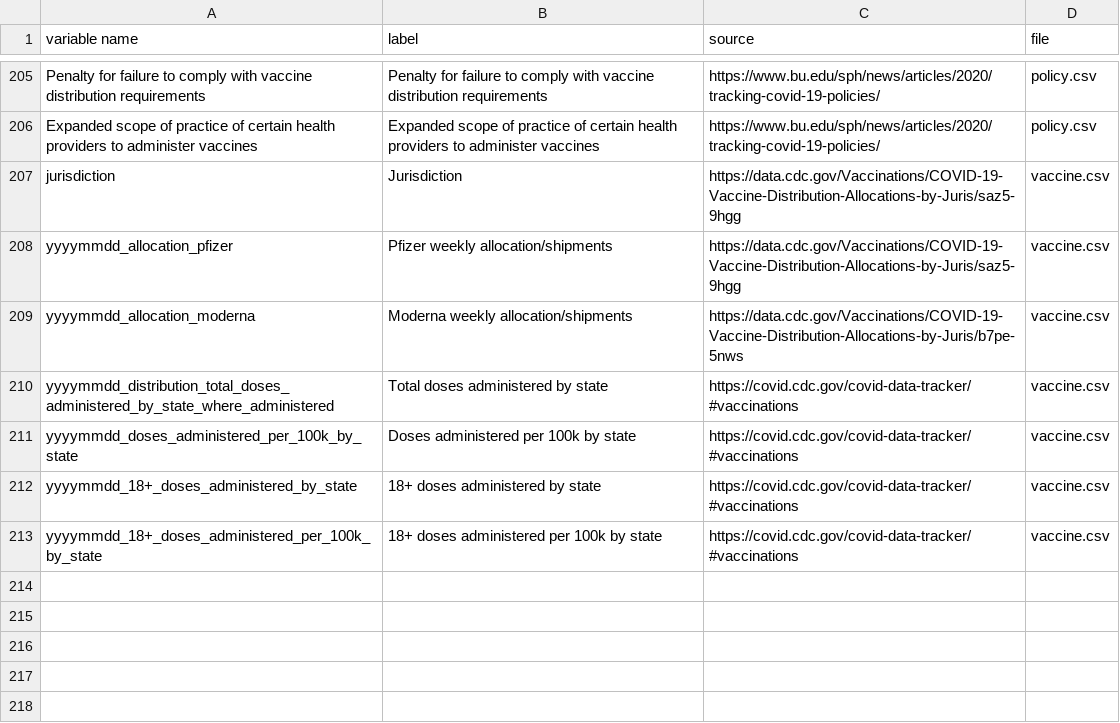
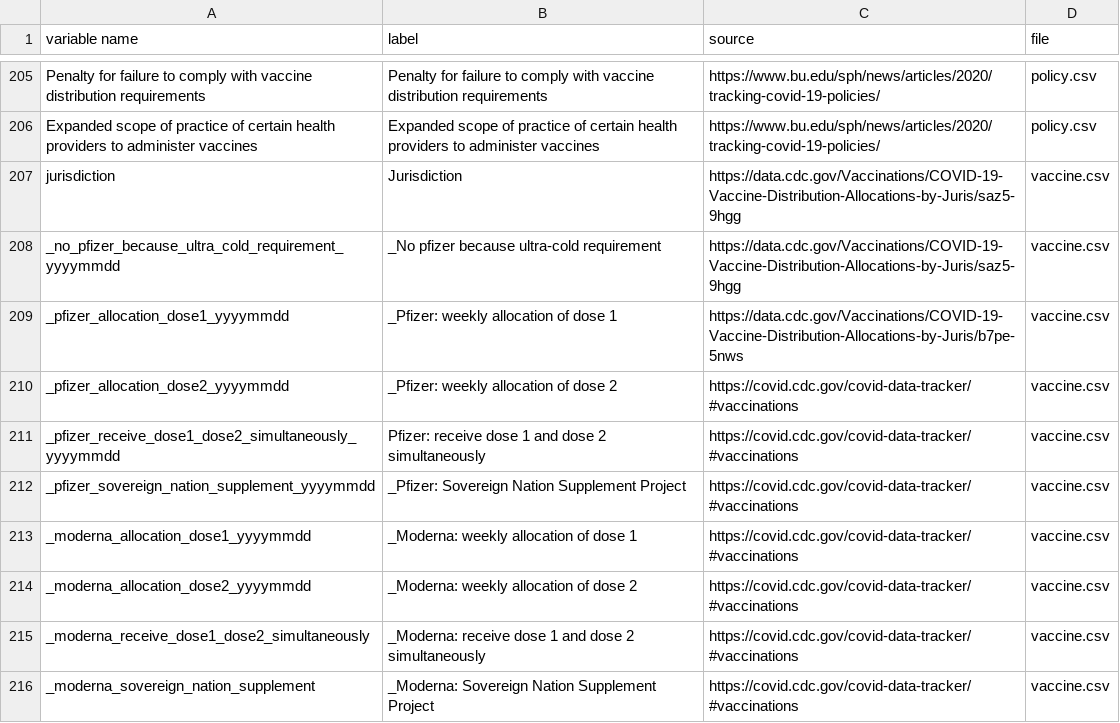
Before and after one commit to hpc-datahub/COVID_DataHub, a CSV file: Scripts/base dictionary.csv, drawn as a sheet; only a part is shown, gaps mark what is left out.

Commit message:
update vaccine allocation data and corresponding variables in base dictionary

```diff
--- a/Scripts/base dictionary.csv
+++ b/Scripts/base dictionary.csv
@@ -207,7 +207,10 @@ Expanded scope of practice of certain health providers to administer vaccines,Ex
 jurisdiction,Jurisdiction,https://data.cdc.gov/Vaccinations/COVID-19-Vaccine-Distribution-Allocations-by-Juris/saz5-9hgg,vaccine.csv
-yyyymmdd_allocation_pfizer,Pfizer weekly allocation/shipments,https://data.cdc.gov/Vaccinations/COVID-19-Vaccine-Distribution-Allocations-by-Juris/saz5-9hgg,vaccine.csv
-yyyymmdd_allocation_moderna,Moderna weekly allocation/shipments,https://data.cdc.gov/Vaccinations/COVID-19-Vaccine-Distribution-Allocations-by-Juris/b7pe-5nws,vaccine.csv
-yyyymmdd_distribution_total_doses_administered_by_state_where_administered,Total doses administered by state,https://covid.cdc.gov/covid-data-tracker/#vaccinations,vaccine.csv
-yyyymmdd_doses_administered_per_100k_by_state,Doses administered per 100k by state,https://covid.cdc.gov/covid-data-tracker/#vaccinations,vaccine.csv
-yyyymmdd_18+_doses_administered_by_state,18+ doses administered by state,https://covid.cdc.gov/covid-data-tracker/#vaccinations,vaccine.csv
-yyyymmdd_18+_doses_administered_per_100k_by_state,18+ doses administered per 100k by state,https://covid.cdc.gov/covid-data-tracker/#vaccinations,vaccine.csv
+_no_pfizer_because_ultra_cold_requirement_yyyymmdd,_No pfizer because ultra-cold requirement,https://data.cdc.gov/Vaccinations/COVID-19-Vaccine-Distribution-Allocations-by-Juris/saz5-9hgg,vaccine.csv
+_pfizer_allocation_dose1_yyyymmdd,_Pfizer: weekly allocation of dose 1,https://data.cdc.gov/Vaccinations/COVID-19-Vaccine-Distribution-Allocations-by-Juris/b7pe-5nws,vaccine.csv
+_pfizer_allocation_dose2_yyyymmdd,_Pfizer: weekly allocation of dose 2,https://covid.cdc.gov/covid-data-tracker/#vaccinations,vaccine.csv
+_pfizer_receive_dose1_dose2_simultaneously_yyyymmdd,Pfizer: receive dose 1 and dose 2 simultaneously,https://covid.cdc.gov/covid-data-tracker/#vaccinations,vaccine.csv
+_pfizer_sovereign_nation_supplement_yyyymmdd,_Pfizer: Sovereign Nation Supplement Project,https://covid.cdc.gov/covid-data-tracker/#vaccinations,vaccine.csv
+_moderna_allocation_dose1_yyyymmdd,_Moderna: weekly allocation of dose 1,https://covid.cdc.gov/covid-data-tracker/#vaccinations,vaccine.csv
+_moderna_allocation_dose2_yyyymmdd,_Moderna: weekly allocation of dose 2,https://covid.cdc.gov/covid-data-tracker/#vaccinations,vaccine.csv
+_moderna_receive_dose1_dose2_simultaneously,_Moderna: receive dose 1 and dose 2 simultaneously,https://covid.cdc.gov/covid-data-tracker/#vaccinations,vaccine.csv
+_moderna_sovereign_nation_supplement,_Moderna: Sovereign Nation Supplement Project,https://covid.cdc.gov/covid-data-tracker/#vaccinations,vaccine.csv
```
Also changed, not shown: 2 other files.
